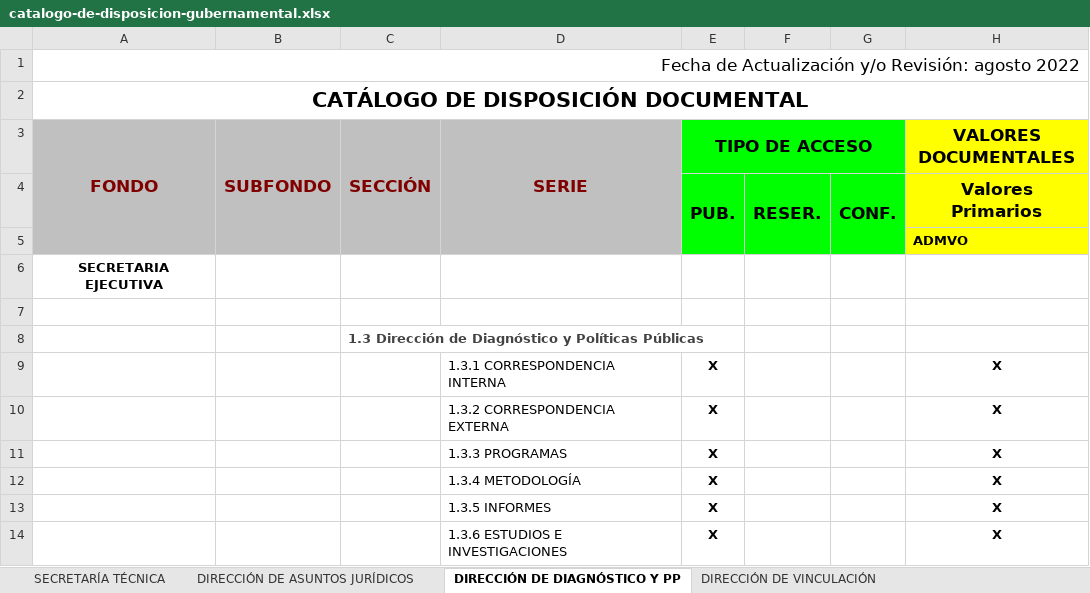
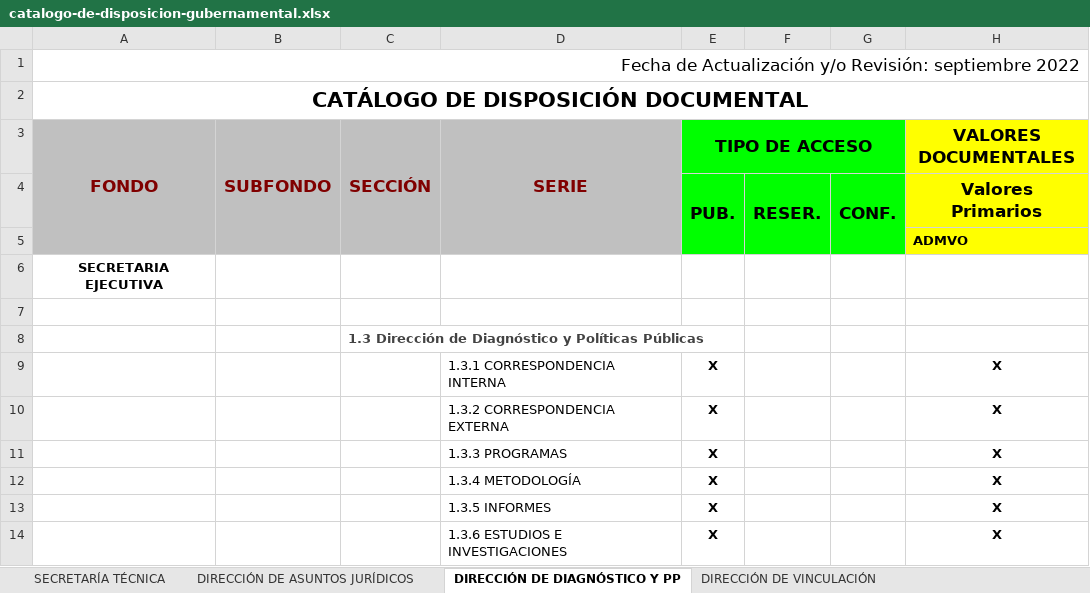
Before and after one commit to SEACoahuila/plataforma.web, an Excel workbook: content/secretaria-ejecutiva/transparencia/art-21-23-catalogos-documentales-de-archivos/catalogo-de-disposicion-gubernamental.xlsx, sheet DIRECCIÓN DE DIAGNÓSTICO Y PP, drawn as a sheet; only a part is shown; values as stored, in another font and other column widths than the file's, no borders; the diff names each change by its address in the sheet, - before the commit and + after, or states it on an @@ line.

Commit message:
Se generaron cambios en transparencia septiembre de jurídico

```diff
--- a/content/secretaria-ejecutiva/transparencia/art-21-23-catalogos-documentales-de-archivos/catalogo-de-disposicion-gubernamental.xlsx (sheet DIRECCIÓN DE DIAGNÓSTICO Y PP)
+++ b/content/secretaria-ejecutiva/transparencia/art-21-23-catalogos-documentales-de-archivos/catalogo-de-disposicion-gubernamental.xlsx (sheet DIRECCIÓN DE DIAGNÓSTICO Y PP)
-A1 (FONDO): …y/o Revisión: agosto 2022
+A1 (FONDO): …y/o Revisión: septiembre 2022
```
Also changed, not shown: sheet DIRECCIÓN DE VINCULACIÓN, sheet DIRECCIÓN DE ADMINISTRACIÓN Y F, sheet UNIDAD DE SISTEMAS DE INFORMACI, sheet DIRECCIÓN DE ASUNTOS JURÍDICOS, sheet SECRETARÍA TÉCNICA, 7 other files.
